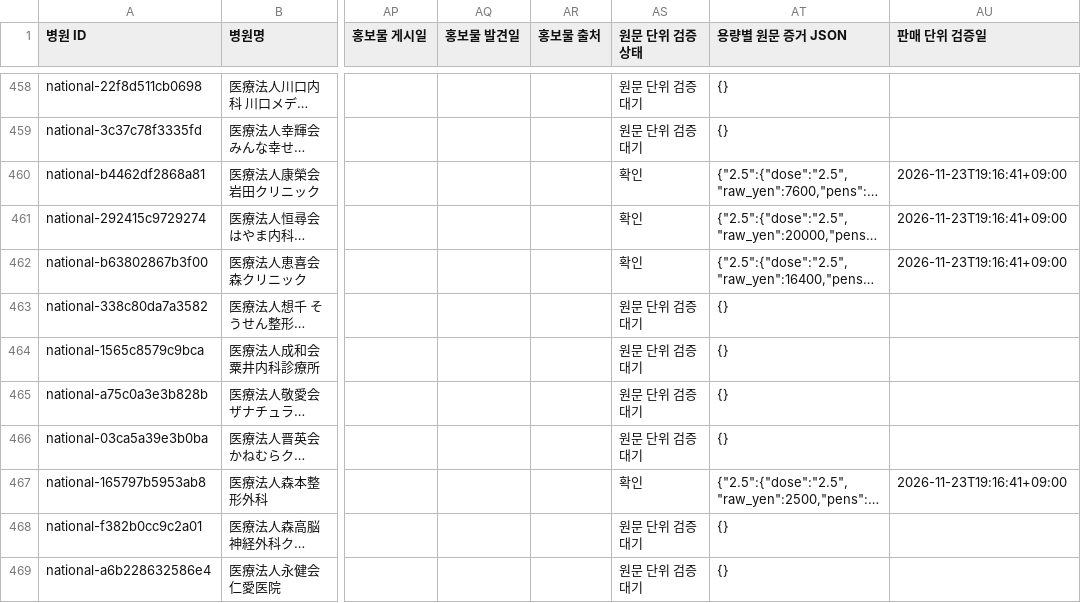
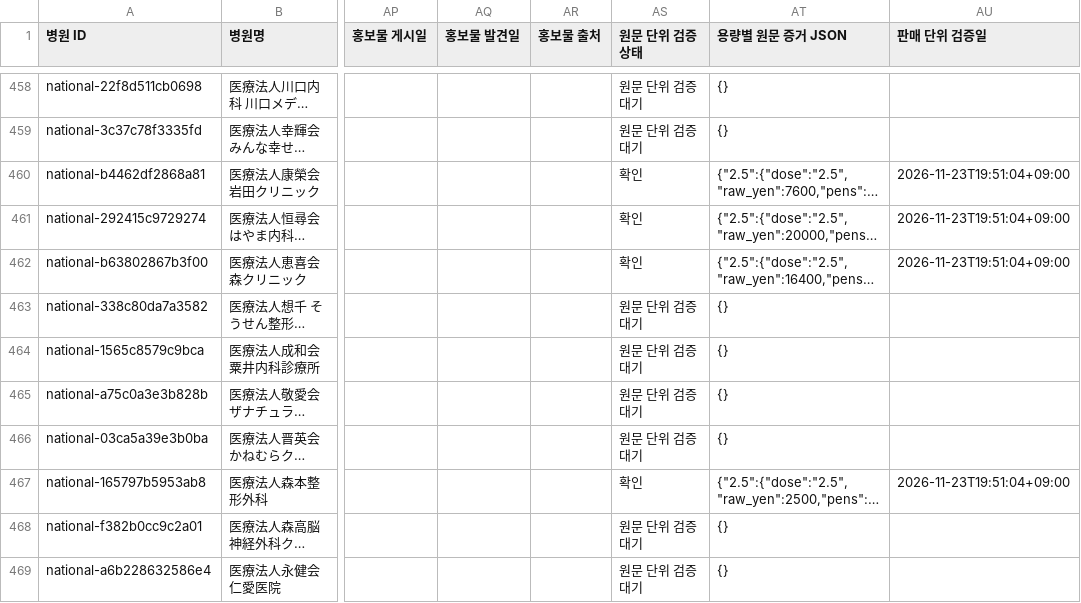
Before and after one commit to garimabi84-web/japan-mounjaro-tracker, a CSV file: catalog.csv, drawn as a sheet; only a part is shown, gaps mark what is left out; long unchanged cells end in …; the diff covers the shown part only; the diff names each change by its address in the sheet, - before the commit and + after, or states it on an @@ line.

```diff
--- a/catalog.csv
+++ b/catalog.csv
-AU460:AU462 (판매 단위 검증일): 2026-11-23T19:16:41+09:00
+AU460:AU462 (판매 단위 검증일): 2026-11-23T19:51:04+09:00
-AU467 (판매 단위 검증일): 2026-11-23T19:16:41+09:00
+AU467 (판매 단위 검증일): 2026-11-23T19:51:04+09:00
```
Also changed, not shown: 139 edited cells elsewhere in this file, 4 other files.
